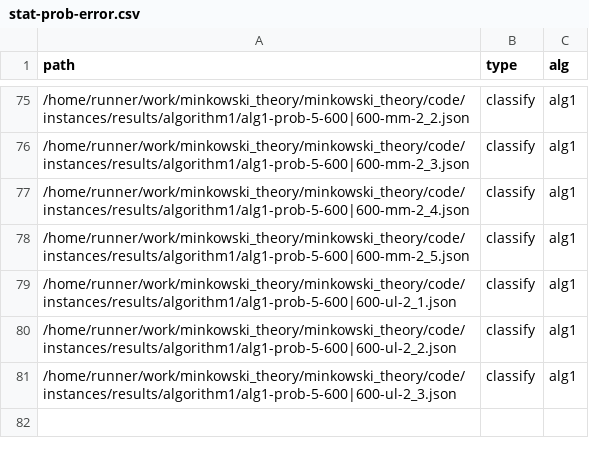
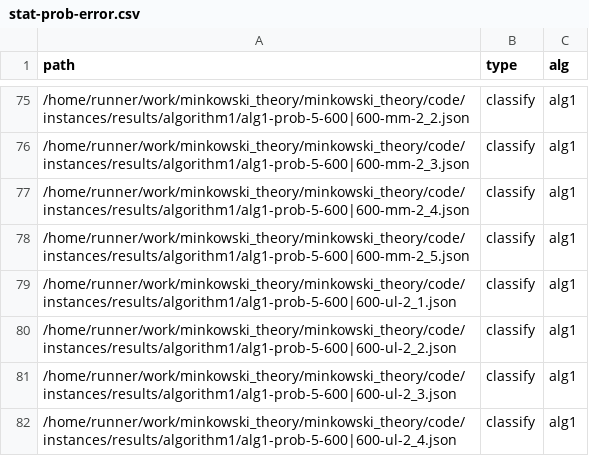
Before and after one commit to lyngesen/MSP-generators, a CSV file: code/instances/stat-prob-error.csv, drawn as a sheet; only a part is shown, gaps mark what is left out; the diff names each change by its address in the sheet, - before the commit and + after, or states it on an @@ line.

Commit message:
update stat in result files

```diff
--- a/code/instances/stat-prob-error.csv
+++ b/code/instances/stat-prob-error.csv
+row 82: /home/runner/work/minkowski_theory/minkowski_theory/code/instances/results/algorithm1/alg1-prob-5-600|600-ul-2_4.json | classify | alg1
```
